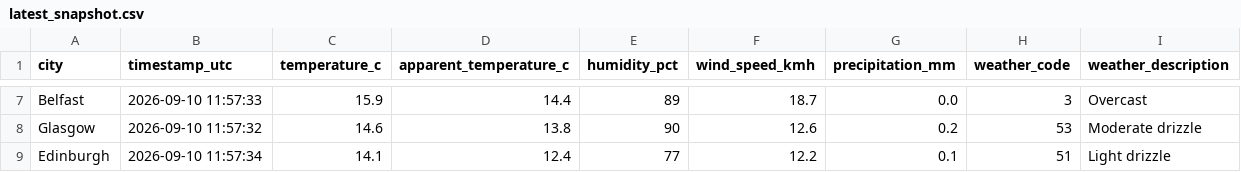
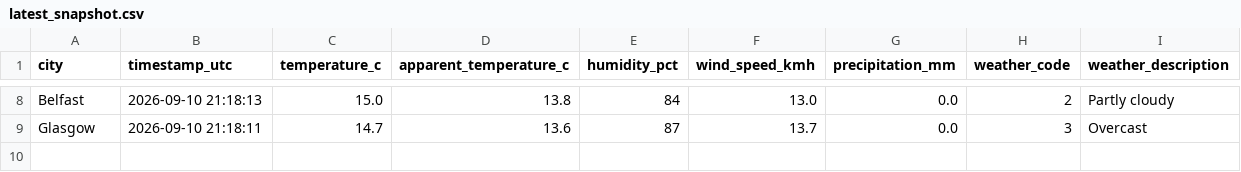
Before and after one commit to Patthur/UK-Weather-Pipeline, a CSV file: data/latest_snapshot.csv, drawn as a sheet; only a part is shown, gaps mark what is left out; removed rows and columns are numbered as before the commit, all else as after; the diff covers the shown part only; the diff names each change by its address in the sheet, - before the commit and + after, or states it on an @@ line.

```diff
--- a/data/latest_snapshot.csv
+++ b/data/latest_snapshot.csv
-B8 (timestamp_utc): 2026-09-10 11:57:33
+B8 (timestamp_utc): 2026-09-10 21:18:13
-C8 (temperature_c): 15.9
+C8 (temperature_c): 15.0
-D8 (apparent_temperature_c): 14.4
+D8 (apparent_temperature_c): 13.8
-E8 (humidity_pct): 89
+E8 (humidity_pct): 84
-F8 (wind_speed_kmh): 18.7
+F8 (wind_speed_kmh): 13.0
-H8 (weather_code): 3
+H8 (weather_code): 2
-I8 (weather_description): Overcast
+I8 (weather_description): Partly cloudy
-B9 (timestamp_utc): 2026-09-10 11:57:32
+B9 (timestamp_utc): 2026-09-10 21:18:11
-C9 (temperature_c): 14.6
+C9 (temperature_c): 14.7
-D9 (apparent_temperature_c): 13.8
+D9 (apparent_temperature_c): 13.6
-E9 (humidity_pct): 90
+E9 (humidity_pct): 87
-F9 (wind_speed_kmh): 12.6
+F9 (wind_speed_kmh): 13.7
-G9 (precipitation_mm): 0.2
+G9 (precipitation_mm): 0.0
-H9 (weather_code): 53
+H9 (weather_code): 3
-I9 (weather_description): Moderate drizzle
+I9 (weather_description): Overcast
-row 9: Edinburgh | 2026-09-10 11:57:34 | 14.1 | 12.4 | 77 | 12.2 | 0.1 | 51 | Light drizzle
```
Also changed, not shown: 2 added rows, 1 removed row and 24 edited cells elsewhere in this file, data/city_averages.csv, data/weather_history.csv, 1 other file.
